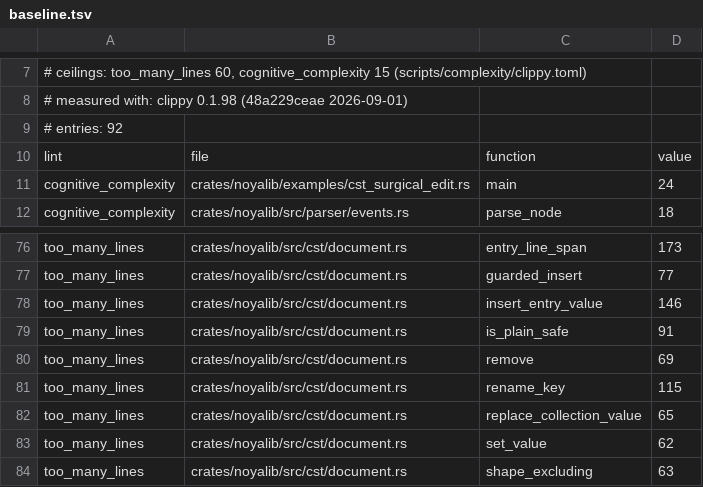
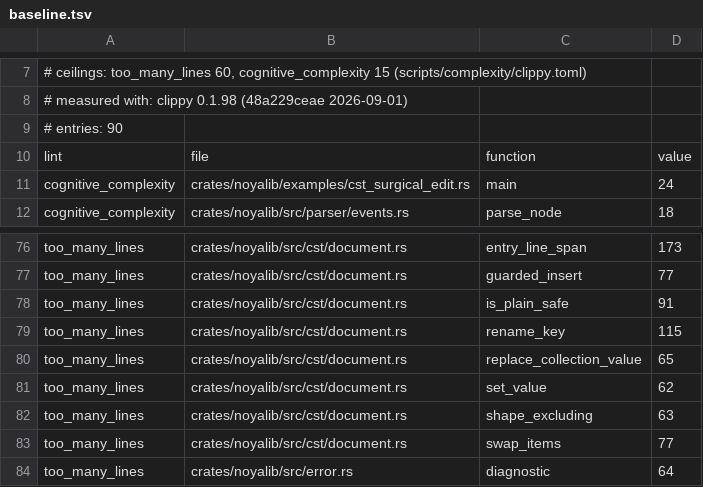
Before and after one commit to sebastienrousseau/noyalib, a TSV file: scripts/complexity/baseline.tsv, drawn as a sheet; only a part is shown, gaps mark what is left out; the shorter side is filled out with more unchanged rows.

```diff
--- a/scripts/complexity/baseline.tsv
+++ b/scripts/complexity/baseline.tsv
@@ -8,3 +8,3 @@
 # measured with: clippy 0.1.98 (48a229ceae 2026-09-01)
-# entries: 92
+# entries: 90
 lint	file	function	value
@@ -77,5 +77,3 @@ too_many_lines	crates/noyalib/src/cst/document.rs	entry_line_span	173
 too_many_lines	crates/noyalib/src/cst/document.rs	guarded_insert	77
-too_many_lines	crates/noyalib/src/cst/document.rs	insert_entry_value	146
 too_many_lines	crates/noyalib/src/cst/document.rs	is_plain_safe	91
-too_many_lines	crates/noyalib/src/cst/document.rs	remove	69
 too_many_lines	crates/noyalib/src/cst/document.rs	rename_key	115
```
Also changed, not shown: 7 other files.
